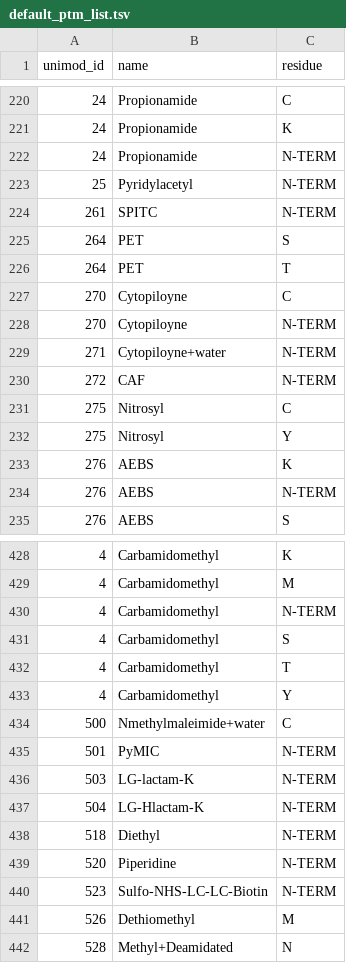
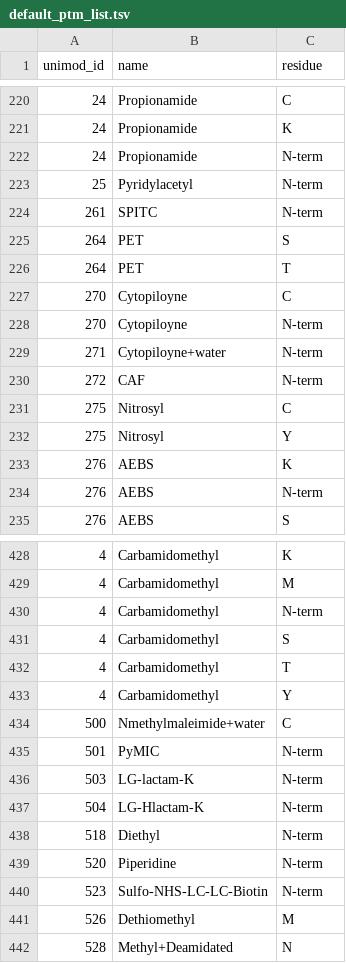
Before and after one commit to CompOmics/mumble, a TSV file: mumble/package_data/default_ptm_list.tsv, drawn as a sheet; only a part is shown, gaps mark what is left out; the diff covers the shown part only.

```diff
--- a/mumble/package_data/default_ptm_list.tsv
+++ b/mumble/package_data/default_ptm_list.tsv
@@ -221,5 +221,5 @@ unimod_id	name	residue
 24	Propionamide	K
-24	Propionamide	N-TERM
-25	Pyridylacetyl	N-TERM
-261	SPITC	N-TERM
+24	Propionamide	N-term
+25	Pyridylacetyl	N-term
+261	SPITC	N-term
 264	PET	S
@@ -227,5 +227,5 @@ unimod_id	name	residue
 270	Cytopiloyne	C
-270	Cytopiloyne	N-TERM
-271	Cytopiloyne+water	N-TERM
-272	CAF	N-TERM
+270	Cytopiloyne	N-term
+271	Cytopiloyne+water	N-term
+272	CAF	N-term
 275	Nitrosyl	C
@@ -233,3 +233,3 @@ unimod_id	name	residue
 276	AEBS	K
-276	AEBS	N-TERM
+276	AEBS	N-term
 276	AEBS	S
@@ -429,3 +429,3 @@ unimod_id	name	residue
 4	Carbamidomethyl	M
-4	Carbamidomethyl	N-TERM
+4	Carbamidomethyl	N-term
 4	Carbamidomethyl	S
@@ -434,8 +434,8 @@ unimod_id	name	residue
 500	Nmethylmaleimide+water	C
-501	PyMIC	N-TERM
-503	LG-lactam-K	N-TERM
-504	LG-Hlactam-K	N-TERM
-518	Diethyl	N-TERM
-520	Piperidine	N-TERM
-523	Sulfo-NHS-LC-LC-Biotin	N-TERM
+501	PyMIC	N-term
+503	LG-lactam-K	N-term
+504	LG-Hlactam-K	N-term
+518	Diethyl	N-term
+520	Piperidine	N-term
+523	Sulfo-NHS-LC-LC-Biotin	N-term
 526	Dethiomethyl	M
```
Also changed, not shown: 48 edited cells elsewhere in this file, 1 other file.
